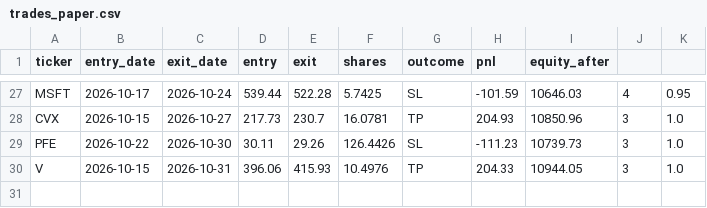
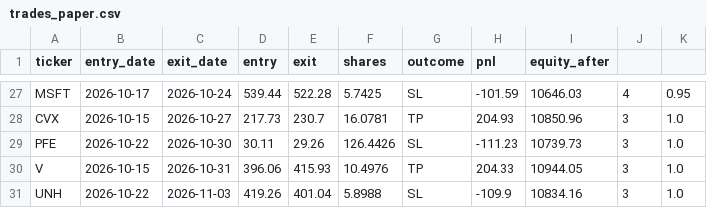
Before and after one commit to santitomasi/automatic-trading, a CSV file: trades_paper.csv, drawn as a sheet; only a part is shown, gaps mark what is left out.

Commit message:
Estado paper trading 2026-11-03

```diff
--- a/trades_paper.csv
+++ b/trades_paper.csv
@@ -30 +30,2 @@ PFE,2026-10-22,2026-10-30,30.11,29.26,126.4426,SL,-111.23,10739.73,3,1.0
 V,2026-10-15,2026-10-31,396.06,415.93,10.4976,TP,204.33,10944.05,3,1.0
+UNH,2026-10-22,2026-11-03,419.26,401.04,5.8988,SL,-109.9,10834.16,3,1.0
```
Also changed, not shown: 1 other file.
